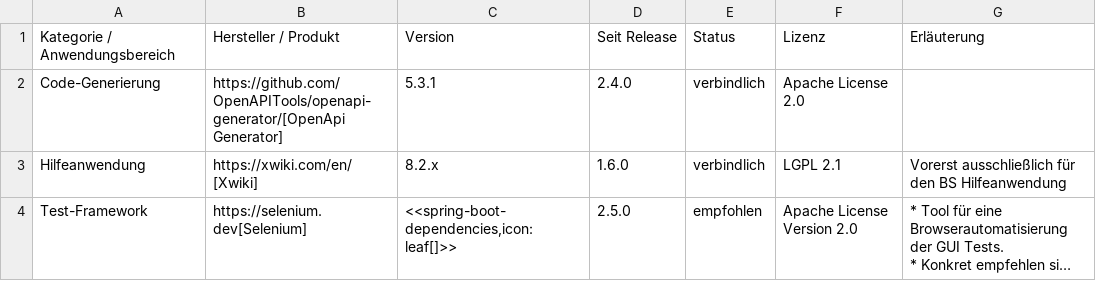
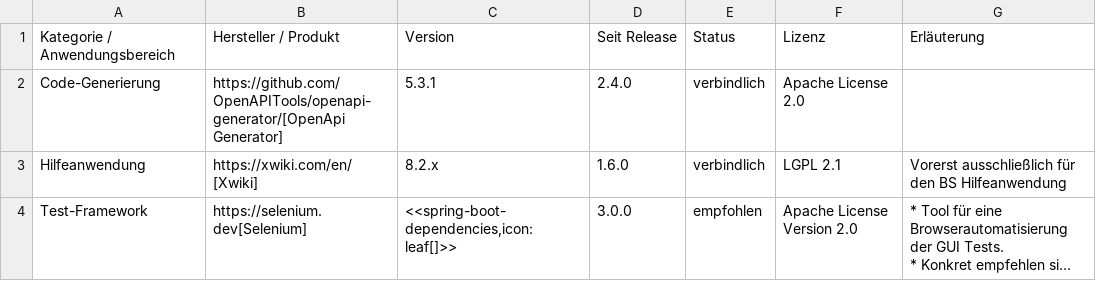
Before and after one commit to IsyFact/isyfact-standards, a CSV file: isyfact-standards-doc/src/docs/antora/modules/einstieg/partials/Produktkatalog_IsyFact_v3_x_x_Produktvorgaben_Allgemein_Bibliotheken_Anwendungsentwicklung_Sonstiges.csv, drawn as a sheet; long unchanged cells end in …; the diff names each change by its address in the sheet, - before the commit and + after, or states it on an @@ line.

```diff
--- a/isyfact-standards-doc/src/docs/antora/modules/einstieg/partials/Produktkatalog_IsyFact_v3_x_x_Produktvorgaben_Allgemein_Bibliotheken_Anwendungsentwicklung_Sonstiges.csv
+++ b/isyfact-standards-doc/src/docs/antora/modules/einstieg/partials/Produktkatalog_IsyFact_v3_x_x_Produktvorgaben_Allgemein_Bibliotheken_Anwendungsentwicklung_Sonstiges.csv
-D4: 2.5.0
+D4: 3.0.0
```
Also changed, not shown: 32 other files.
